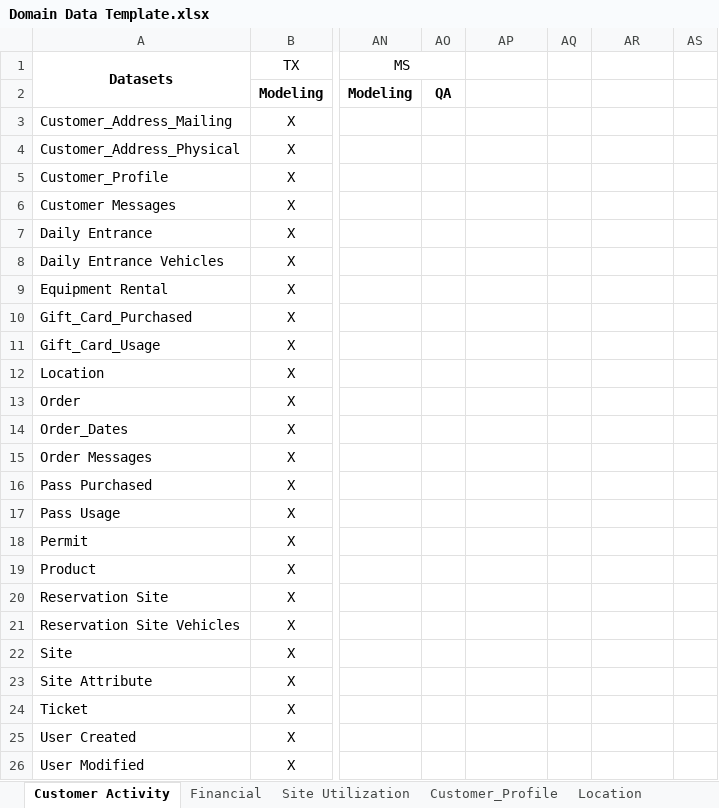
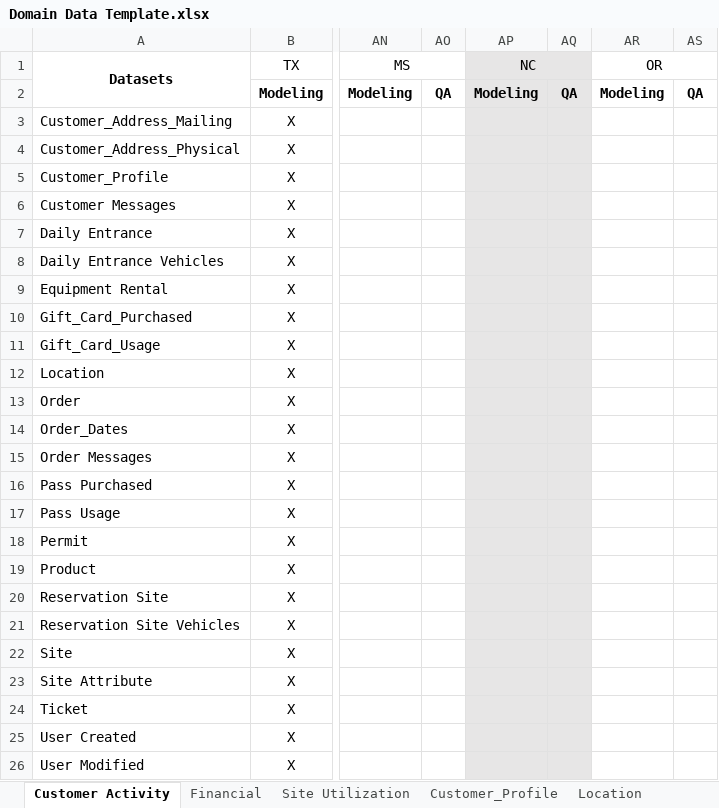
Before and after one commit to toLiuZP/PythonLearning, an Excel workbook: DM/seed/Domain Data Template.xlsx, sheet Customer Activity, drawn as a sheet; only a part is shown, gaps mark what is left out; values as stored, in another font and other column widths than the file's, no borders; the diff names each change by its address in the sheet, - before the commit and + after, or states it on an @@ line.

```diff
--- a/DM/seed/Domain Data Template.xlsx (sheet Customer Activity)
+++ b/DM/seed/Domain Data Template.xlsx (sheet Customer Activity)
-AP1: (empty)
+AP1: NC
-AP1 fill: none
+AP1 fill: #E7E6E6
+AP1:AQ1 merged
-AR1: (empty)
+AR1: OR
+AR1:AS1 merged
-AP2 (NC): (empty)
+AP2 (NC): Modeling
-AP2:AQ26 fill: none
+AP2:AQ26 fill: #E7E6E6
-AQ2: (empty)
+AQ2: QA
-AR2 (OR): (empty)
+AR2 (OR): Modeling
-AS2: (empty)
+AS2: QA
```
Also changed, not shown: sheet Site Utilization, sheet Location, sheet Financial, sheet Customer_Profile, 17 other files.
